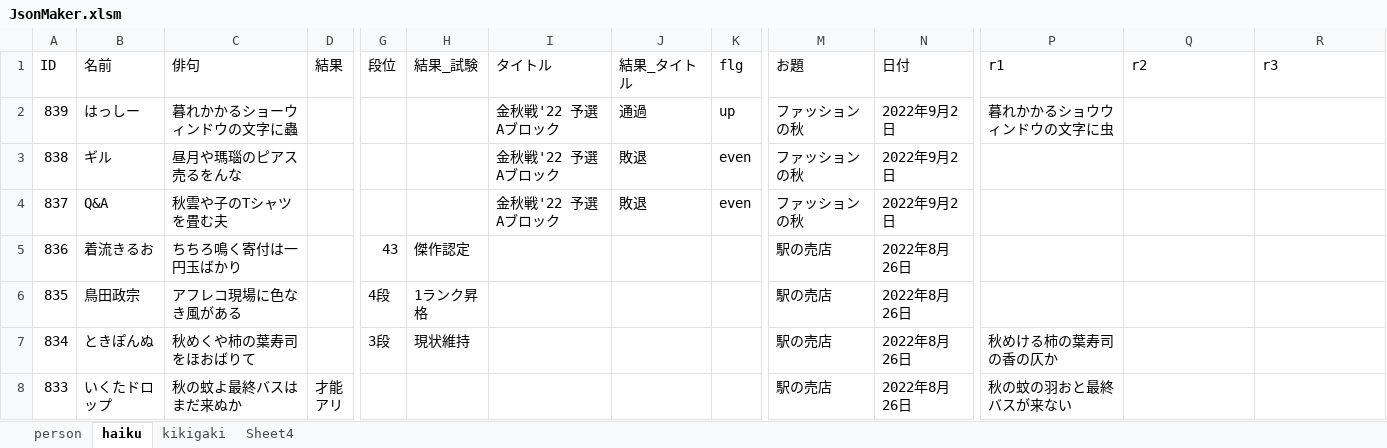
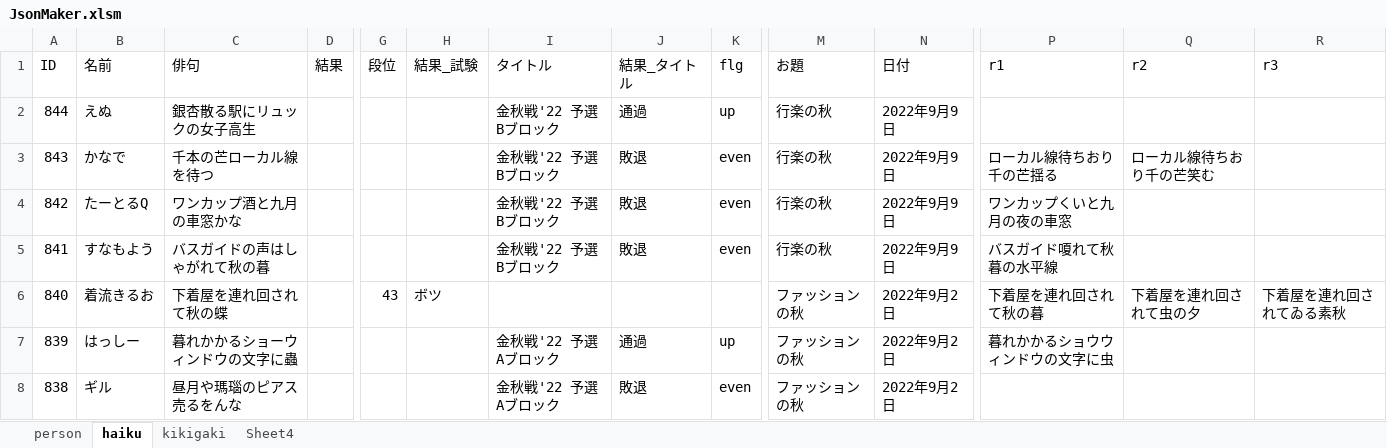
Before and after one commit to ghilgithub/prbt_rengo, an Excel workbook: JsonMaker.xlsm, sheet haiku, drawn as a sheet; only a part is shown, gaps mark what is left out; the shorter side is filled out with more unchanged rows; values as stored, in another font and other column widths than the file's, no borders; charts and pictures not drawn; rows hold the shown columns only; the diff names each change by its address in the sheet, - before the commit and + after, or states it on an @@ line.

```diff
--- a/JsonMaker.xlsm (sheet haiku)
+++ b/JsonMaker.xlsm (sheet haiku)
+row 2: 844 | えぬ | 銀杏散る駅にリュックの女子高生 |  |  |  | 金秋戦'22 予選 Bブロック | 通過 | up | 行楽の秋 | 2022年9月9日
+row 3: 843 | かなで | 千本の芒ローカル線を待つ |  |  |  | 金秋戦'22 予選 Bブロック | 敗退 | even | 行楽の秋 | 2022年9月9日 | ローカル線待ちおり千の芒揺る | ローカル線待ちおり千の芒笑む
+row 4: 842 | たーとるQ | ワンカップ酒と九月の車窓かな |  |  |  | 金秋戦'22 予選 Bブロック | 敗退 | even | 行楽の秋 | 2022年9月9日 | ワンカップくいと九月の夜の車窓
+row 5: 841 | すなもよう | バスガイドの声はしゃがれて秋の暮 |  |  |  | 金秋戦'22 予選 Bブロック | 敗退 | even | 行楽の秋 | 2022年9月9日 | バスガイド嗄れて秋暮の水平線
+row 6: 840 | 着流きるお | 下着屋を連れ回されて秋の蝶 |  | 43 | ボツ |  |  |  | ファッションの秋 | 2022年9月2日 | 下着屋を連れ回されて秋の暮 | 下着屋を連れ回されて虫の夕 | 下着屋を連れ回されてゐる素秋
```
Also changed, not shown: charts or pictures, 2 other files.
